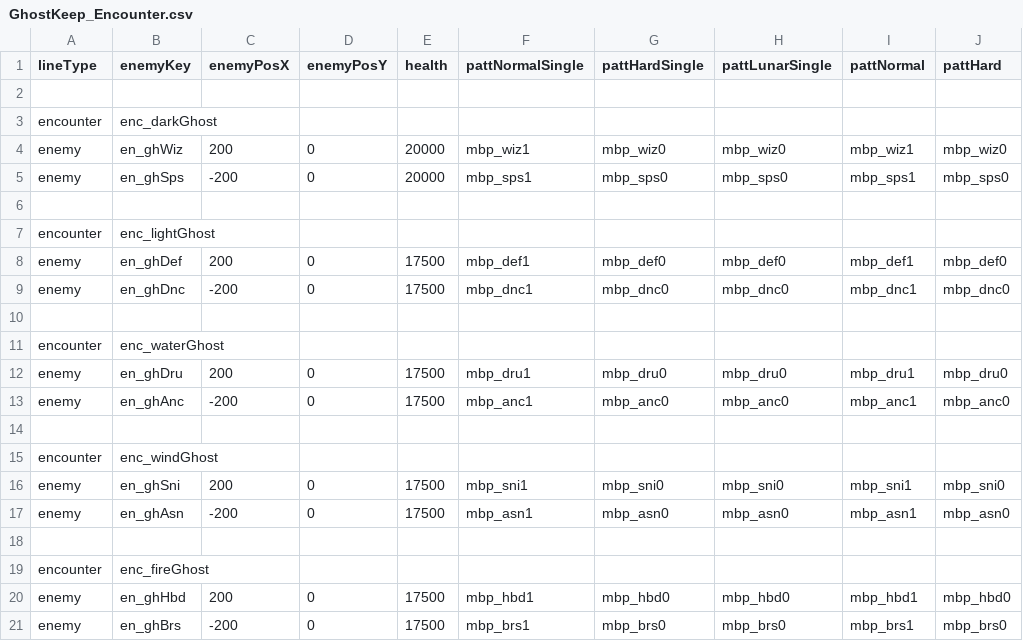
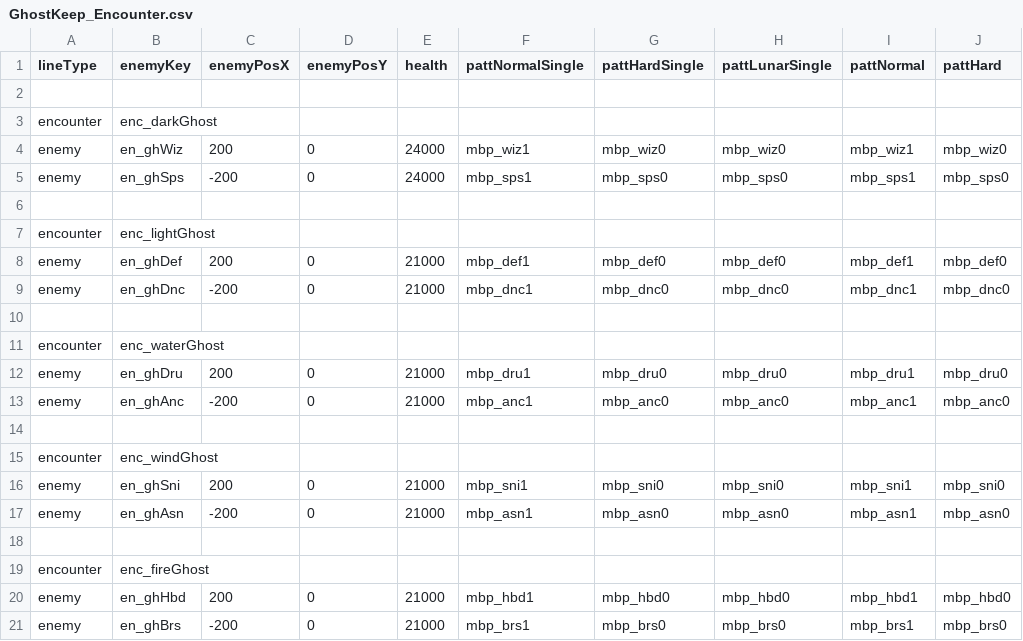
Before and after one commit to DDRMANIAC007/Rabbit_and_Steel_Mega_Encounter_Mod, a CSV file: Mega Encounter Mod/GhostKeep_Encounter.csv, drawn as a sheet; only a part is shown; the diff names each change by its address in the sheet, - before the commit and + after, or states it on an @@ line.

```diff
--- a/Mega Encounter Mod/GhostKeep_Encounter.csv
+++ b/Mega Encounter Mod/GhostKeep_Encounter.csv
-E4:E5 (health): 20000
+E4:E5 (health): 24000
-E8:E9 (health): 17500
+E8:E9 (health): 21000
-E12:E13 (health): 17500
+E12:E13 (health): 21000
-E16:E17 (health): 17500
+E16:E17 (health): 21000
-E20:E21 (health): 17500
+E20:E21 (health): 21000
```
Also changed, not shown: Mega Encounter Mod/TouhouLike_Encounter.csv, 1 other file.
